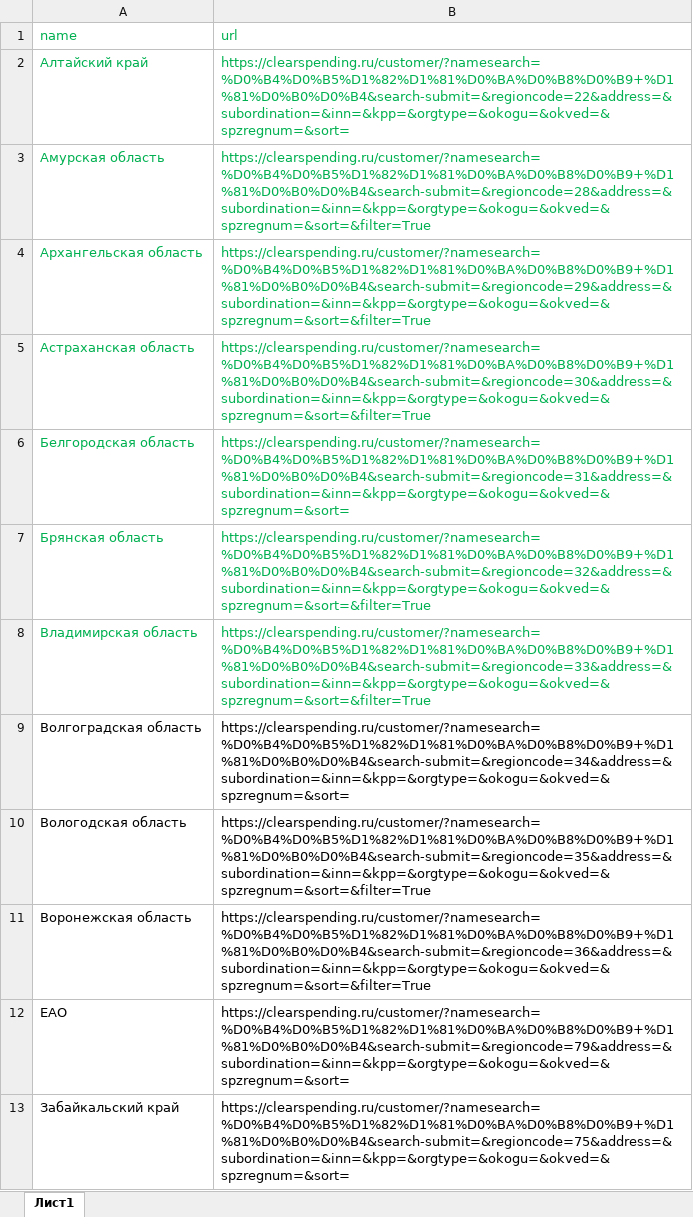
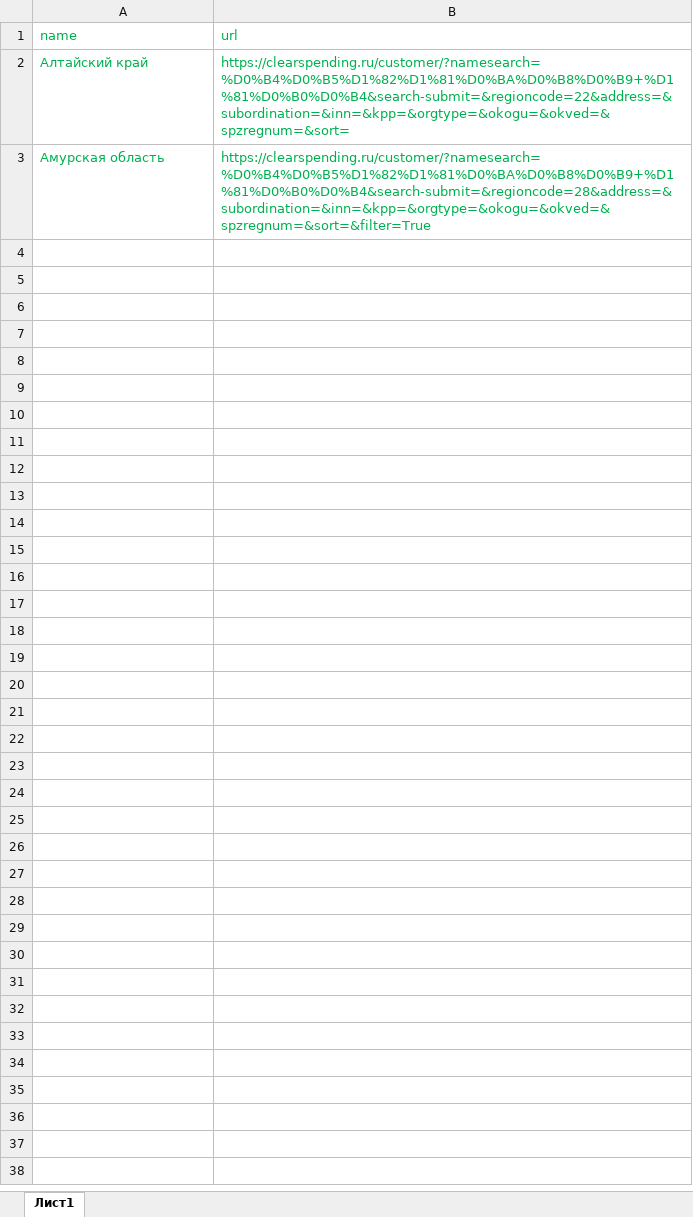
Before and after one commit to Seseyo/emails, an Excel workbook: urls_base.xlsx, sheet Лист1, drawn as a sheet; only a part is shown; values as stored, in another font and other column widths than the file's, no borders; the diff covers the shown part only; the diff names each change by its address in the sheet, - before the commit and + after, or states it on an @@ line.

```diff
--- a/urls_base.xlsx (sheet Лист1)
+++ b/urls_base.xlsx (sheet Лист1)
-row 4: Архангельская область | https://clearspending.ru/customer/?namesearch=%D0%B4%D0%B5%D1%82%D1%81%D0%BA%D0%B8%D0%B9+%D1%81%D0%B0%D0%B4&search-submit=&regioncode=29&address=&subordination=&inn=&kpp=&orgtype=&okogu=&okved=&spzregnum=&sort=&filter=True
-row 5: Астраханская область | https://clearspending.ru/customer/?namesearch=%D0%B4%D0%B5%D1%82%D1%81%D0%BA%D0%B8%D0%B9+%D1%81%D0%B0%D0%B4&search-submit=&regioncode=30&address=&subordination=&inn=&kpp=&orgtype=&okogu=&okved=&spzregnum=&sort=&filter=True
-row 6: Белгородская область | https://clearspending.ru/customer/?namesearch=%D0%B4%D0%B5%D1%82%D1%81%D0%BA%D0%B8%D0%B9+%D1%81%D0%B0%D0%B4&search-submit=&regioncode=31&address=&subordination=&inn=&kpp=&orgtype=&okogu=&okved=&spzregnum=&sort=
-row 7: Брянская область | https://clearspending.ru/customer/?namesearch=%D0%B4%D0%B5%D1%82%D1%81%D0%BA%D0%B8%D0%B9+%D1%81%D0%B0%D0%B4&search-submit=&regioncode=32&address=&subordination=&inn=&kpp=&orgtype=&okogu=&okved=&spzregnum=&sort=&filter=True
-row 8: Владимирская область | https://clearspending.ru/customer/?namesearch=%D0%B4%D0%B5%D1%82%D1%81%D0%BA%D0%B8%D0%B9+%D1%81%D0%B0%D0%B4&search-submit=&regioncode=33&address=&subordination=&inn=&kpp=&orgtype=&okogu=&okved=&spzregnum=&sort=&filter=True
-row 9: Волгоградская область | https://clearspending.ru/customer/?namesearch=%D0%B4%D0%B5%D1%82%D1%81%D0%BA%D0%B8%D0%B9+%D1%81%D0%B0%D0%B4&search-submit=&regioncode=34&address=&subordination=&inn=&kpp=&orgtype=&okogu=&okved=&spzregnum=&sort=
-row 10: Вологодская область | https://clearspending.ru/customer/?namesearch=%D0%B4%D0%B5%D1%82%D1%81%D0%BA%D0%B8%D0%B9+%D1%81%D0%B0%D0%B4&search-submit=&regioncode=35&address=&subordination=&inn=&kpp=&orgtype=&okogu=&okved=&spzregnum=&sort=&filter=True
-row 11: Воронежская область | https://clearspending.ru/customer/?namesearch=%D0%B4%D0%B5%D1%82%D1%81%D0%BA%D0%B8%D0%B9+%D1%81%D0%B0%D0%B4&search-submit=&regioncode=36&address=&subordination=&inn=&kpp=&orgtype=&okogu=&okved=&spzregnum=&sort=&filter=True
-row 12: ЕАО | https://clearspending.ru/customer/?namesearch=%D0%B4%D0%B5%D1%82%D1%81%D0%BA%D0%B8%D0%B9+%D1%81%D0%B0%D0%B4&search-submit=&regioncode=79&address=&subordination=&inn=&kpp=&orgtype=&okogu=&okved=&spzregnum=&sort=
-row 13: Забайкальский край | https://clearspending.ru/customer/?namesearch=%D0%B4%D0%B5%D1%82%D1%81%D0%BA%D0%B8%D0%B9+%D1%81%D0%B0%D0%B4&search-submit=&regioncode=75&address=&subordination=&inn=&kpp=&orgtype=&okogu=&okved=&spzregnum=&sort=
```
Also changed, not shown: 73 removed rows elsewhere in this sheet, 2 other files.
